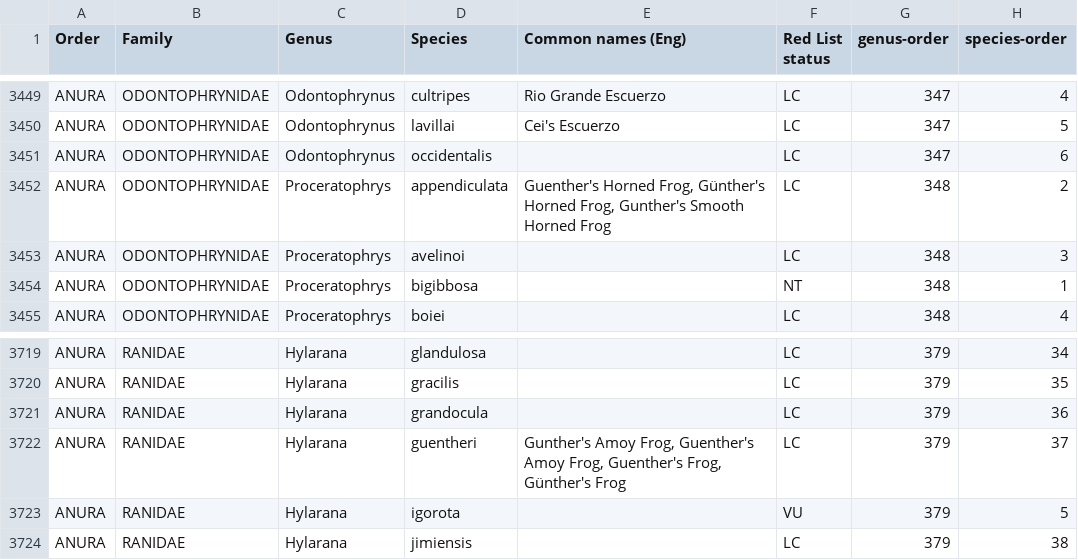
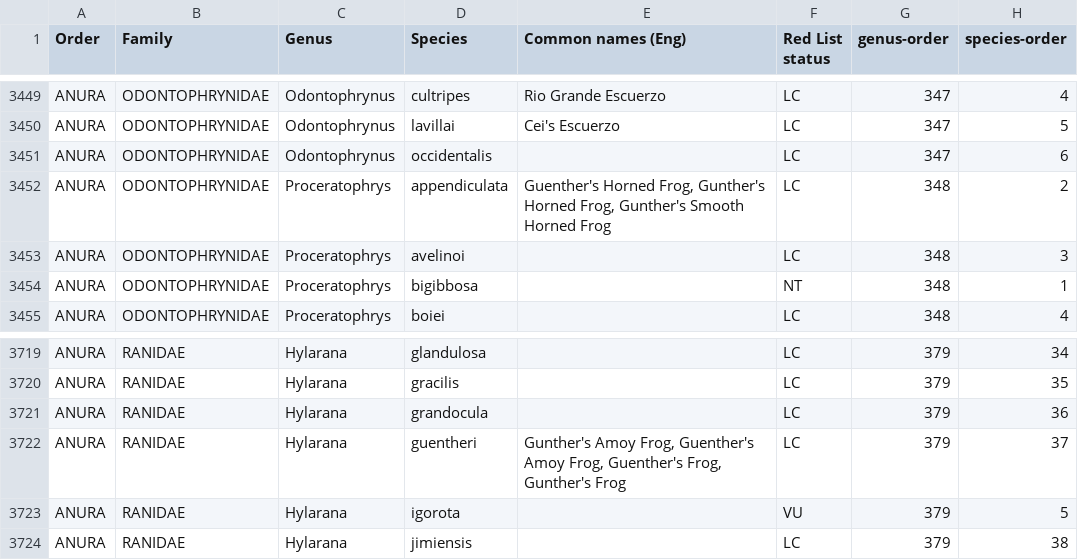
Before and after one commit to annaflagg/sixthextinction, a TSV file: data/amphibians-results-small.tsv, drawn as a sheet; only a part is shown, gaps mark what is left out; the diff covers the shown part only.

```diff
--- a/data/amphibians-results-small.tsv
+++ b/data/amphibians-results-small.tsv
@@ -3451,3 +3451,3 @@
 "ANURA"	"ODONTOPHRYNIDAE"	"Odontophrynus"	"occidentalis"		"LC"	347	6
-"ANURA"	"ODONTOPHRYNIDAE"	"Proceratophrys"	"appendiculata"	"Guenther's Horned Frog, Günther's Horned Frog, Gunther's Smooth Horned Frog"	"LC"	348	2
+"ANURA"	"ODONTOPHRYNIDAE"	"Proceratophrys"	"appendiculata"	"Guenther's Horned Frog, Gunther's Horned Frog, Gunther's Smooth Horned Frog"	"LC"	348	2
 "ANURA"	"ODONTOPHRYNIDAE"	"Proceratophrys"	"avelinoi"		"LC"	348	3
@@ -3721,3 +3721,3 @@
 "ANURA"	"RANIDAE"	"Hylarana"	"grandocula"		"LC"	379	36
-"ANURA"	"RANIDAE"	"Hylarana"	"guentheri"	"Gunther's Amoy Frog, Guenther's Amoy Frog, Guenther's Frog, Günther's Frog"	"LC"	379	37
+"ANURA"	"RANIDAE"	"Hylarana"	"guentheri"	"Gunther's Amoy Frog, Guenther's Amoy Frog, Guenther's Frog, Gunther's Frog"	"LC"	379	37
 "ANURA"	"RANIDAE"	"Hylarana"	"igorota"		"VU"	379	5
```
Also changed, not shown: 5 edited cells elsewhere in this file, data/mammals-results-small.tsv, data/reptiles-results-small.tsv, 20 other files.
